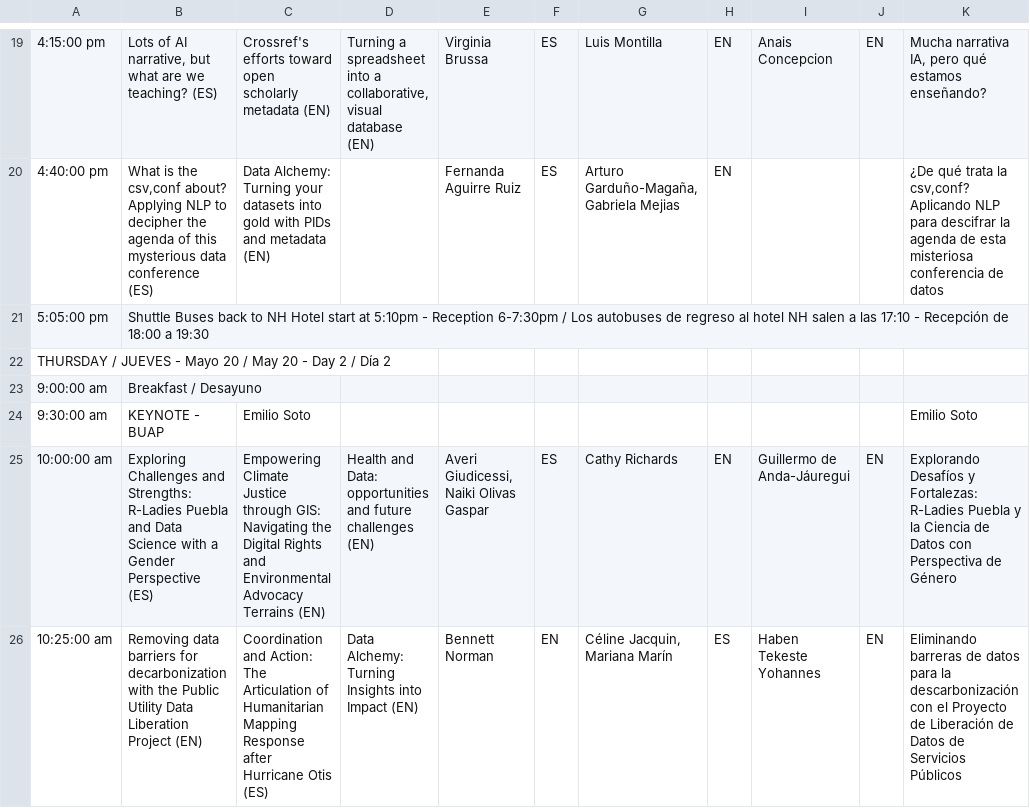
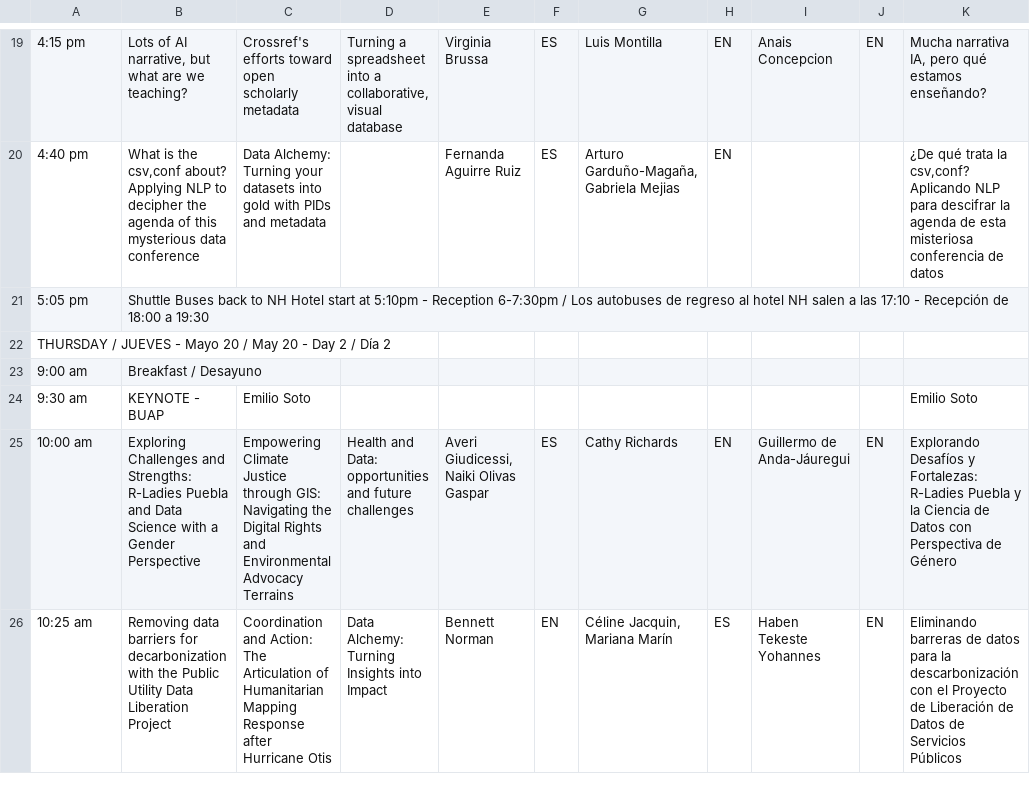
Before and after one commit to maxogden/csvconf.com, a CSV file: _data/2024_schedule.csv, drawn as a sheet; only a part is shown, gaps mark what is left out; the diff covers the shown part only; the diff names each change by its address in the sheet, - before the commit and + after, or states it on an @@ line.

```diff
--- a/_data/2024_schedule.csv
+++ b/_data/2024_schedule.csv
-A19: 4:15:00 pm
+A19: 4:15 pm
-B19: …we teaching? (ES)
+B19: …we teaching?
-C19: …scholarly metadata (EN)
+C19: …scholarly metadata
-D19: …visual database (EN)
+D19: …visual database
-A20: 4:40:00 pm
+A20: 4:40 pm
-B20: …data conference (ES)
+B20: …data conference
-C20: …and metadata (EN)
+C20: …and metadata
-A21: 5:05:00 pm
+A21: 5:05 pm
-A23: 9:00:00 am
+A23: 9:00 am
-A24: 9:30:00 am
+A24: 9:30 am
-A25: 10:00:00 am
+A25: 10:00 am
-B25: …Gender Perspective (ES)
+B25: …Gender Perspective
-C25: …Advocacy Terrains (EN)
+C25: …Advocacy Terrains
-D25: …future challenges (EN)
+D25: …future challenges
-A26: 10:25:00 am
+A26: 10:25 am
-B26: …Liberation Project (EN)
+B26: …Liberation Project
-C26: …Hurricane Otis (ES)
+C26: …Hurricane Otis
-D26: Data Alchemy: Turning Insights into Impact (EN)
+D26: Data Alchemy: Turning Insights into Impact
```
Also changed, not shown: 58 edited cells elsewhere in this file.
